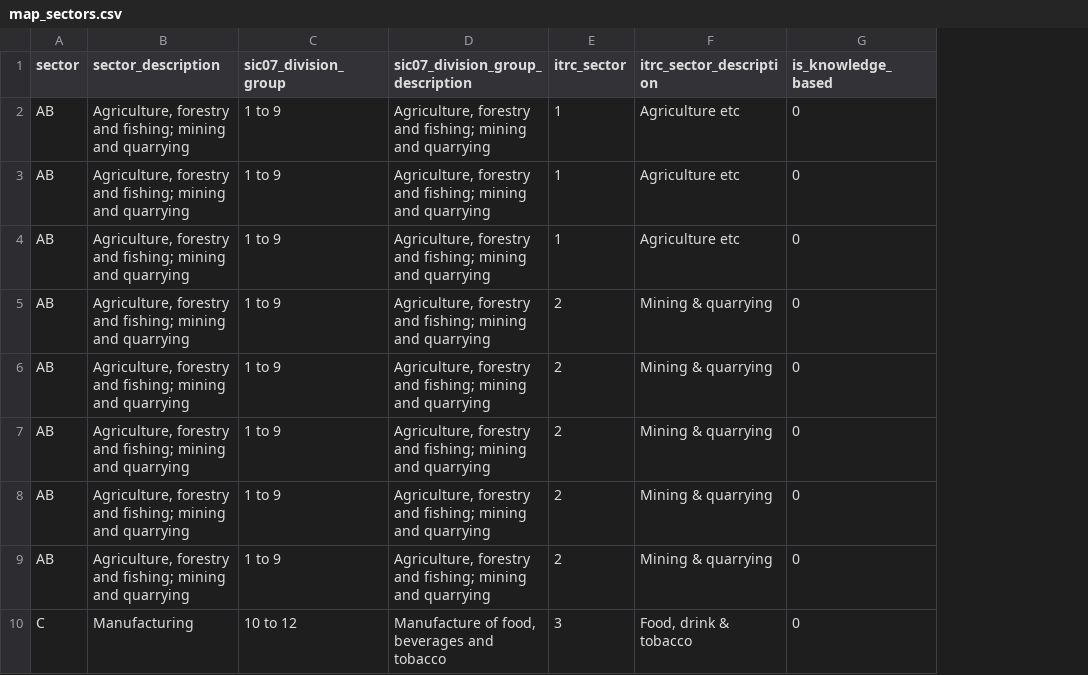
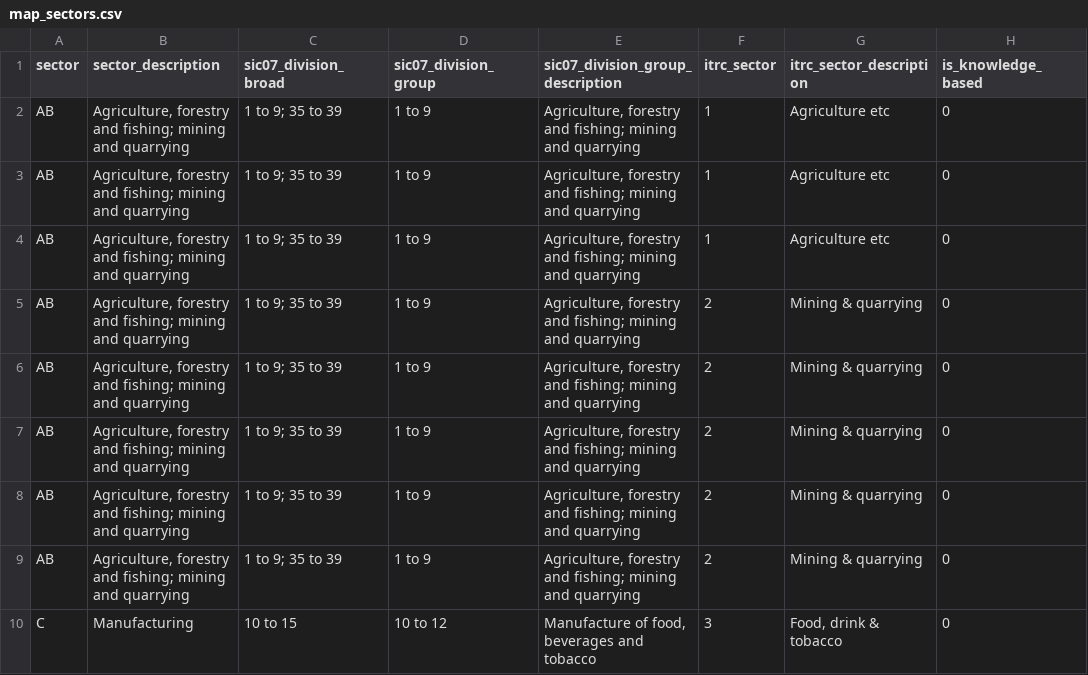
Before and after one commit to nismod/arc-economics, a CSV file: data_as_provided/map_sectors.csv, drawn as a sheet; only a part is shown; the diff names each change by its address in the sheet, - before the commit and + after, or states it on an @@ line.

Commit message:
Update processing to use sectoral outputs
WIP on 2015 base year data

```diff
--- a/data_as_provided/map_sectors.csv
+++ b/data_as_provided/map_sectors.csv
+column C (sic07_division_broad), rows 2-10: 1 to 9; 35 to 39 | 1 to 9; 35 to 39 | 1 to 9; 35 to 39 | 1 to 9; 35 to 39 | 1 to 9; 35 to 39 | 1 to 9; 35 to 39 | 1 to 9; 35 to 39 | 1 to 9; 35 to 39 | 10 to 15
```
Also changed, not shown: 1 other file.
